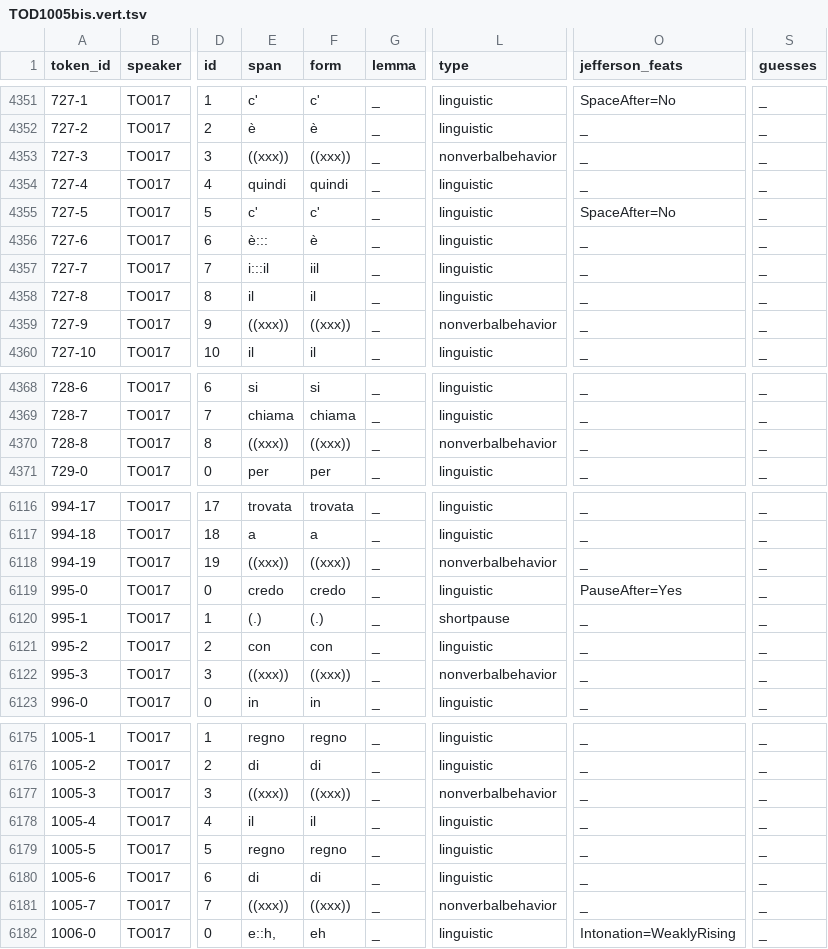
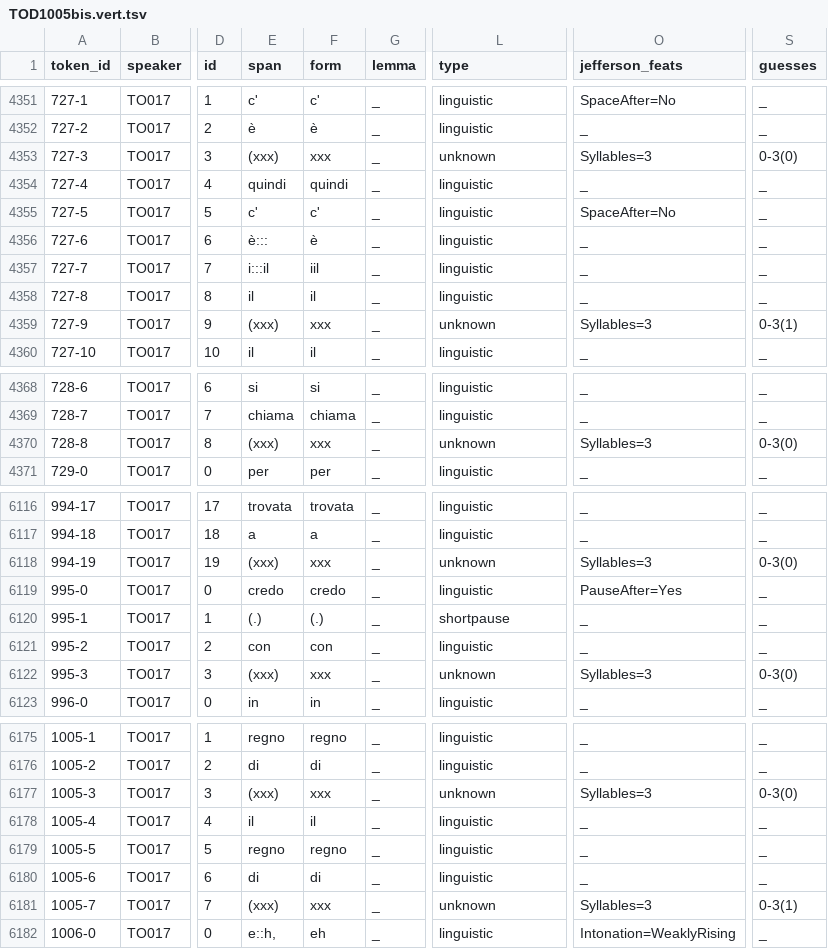
Before and after one commit to KIParla/KIP, a TSV file: tsv/TOD1005bis.vert.tsv, drawn as a sheet; only a part is shown, gaps mark what is left out; the diff covers the shown part only; the diff names each change by its address in the sheet, - before the commit and + after, or states it on an @@ line.

```diff
--- a/tsv/TOD1005bis.vert.tsv
+++ b/tsv/TOD1005bis.vert.tsv
-E4353 (span): ((xxx))
+E4353 (span): (xxx)
-F4353 (form): ((xxx))
+F4353 (form): xxx
-L4353 (type): nonverbalbehavior
+L4353 (type): unknown
-O4353 (jefferson_feats): _
+O4353 (jefferson_feats): Syllables=3
-S4353 (guesses): _
+S4353 (guesses): 0-3(0)
-E4359 (span): ((xxx))
+E4359 (span): (xxx)
-F4359 (form): ((xxx))
+F4359 (form): xxx
-L4359 (type): nonverbalbehavior
+L4359 (type): unknown
-O4359 (jefferson_feats): _
+O4359 (jefferson_feats): Syllables=3
-S4359 (guesses): _
+S4359 (guesses): 0-3(1)
-E4370 (span): ((xxx))
+E4370 (span): (xxx)
-F4370 (form): ((xxx))
+F4370 (form): xxx
-L4370 (type): nonverbalbehavior
+L4370 (type): unknown
-O4370 (jefferson_feats): _
+O4370 (jefferson_feats): Syllables=3
-S4370 (guesses): _
+S4370 (guesses): 0-3(0)
-E6118 (span): ((xxx))
+E6118 (span): (xxx)
-F6118 (form): ((xxx))
+F6118 (form): xxx
-L6118 (type): nonverbalbehavior
+L6118 (type): unknown
-O6118 (jefferson_feats): _
+O6118 (jefferson_feats): Syllables=3
-S6118 (guesses): _
+S6118 (guesses): 0-3(0)
-E6122 (span): ((xxx))
+E6122 (span): (xxx)
-F6122 (form): ((xxx))
+F6122 (form): xxx
-L6122 (type): nonverbalbehavior
+L6122 (type): unknown
-O6122 (jefferson_feats): _
+O6122 (jefferson_feats): Syllables=3
-S6122 (guesses): _
+S6122 (guesses): 0-3(0)
-E6177 (span): ((xxx))
+E6177 (span): (xxx)
-F6177 (form): ((xxx))
+F6177 (form): xxx
-L6177 (type): nonverbalbehavior
+L6177 (type): unknown
-O6177 (jefferson_feats): _
+O6177 (jefferson_feats): Syllables=3
-S6177 (guesses): _
+S6177 (guesses): 0-3(0)
-E6181 (span): ((xxx))
+E6181 (span): (xxx)
-F6181 (form): ((xxx))
+F6181 (form): xxx
-L6181 (type): nonverbalbehavior
+L6181 (type): unknown
-O6181 (jefferson_feats): _
+O6181 (jefferson_feats): Syllables=3
-S6181 (guesses): _
+S6181 (guesses): 0-3(1)
```
Also changed, not shown: 5 edited cells elsewhere in this file, tsv/TOD1005.vert.tsv, 10 other files.
